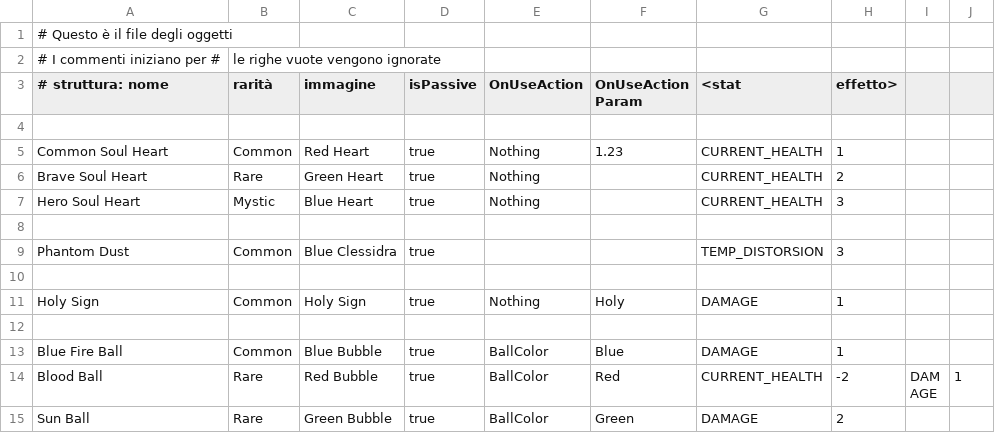
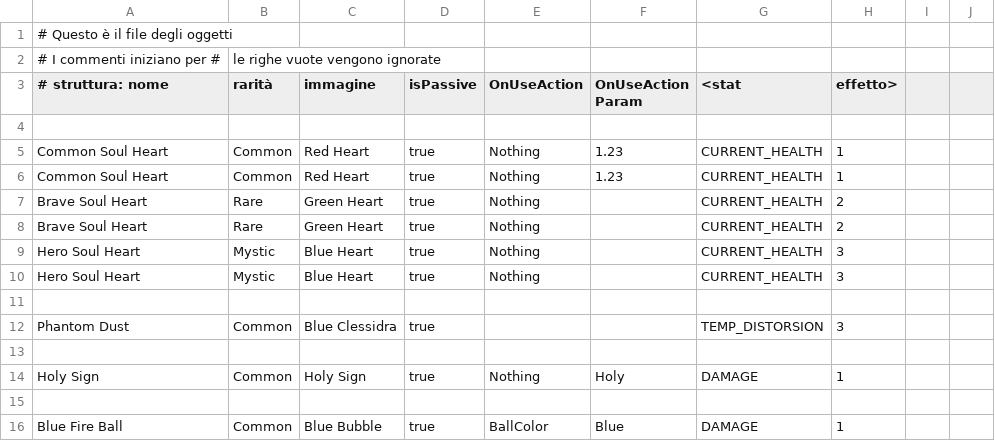
Before and after one commit to carpikes/microgue, a CSV file: Microgue/Assets/Resources/items.csv, drawn as a sheet; only a part is shown; the shorter side is filled out with more unchanged rows; the diff names each change by its address in the sheet, - before the commit and + after, or states it on an @@ line.

Commit message:
heart less rare

```diff
--- a/Microgue/Assets/Resources/items.csv
+++ b/Microgue/Assets/Resources/items.csv
+row 6: Common Soul Heart | Common | Red Heart | true | Nothing | 1.23 | CURRENT_HEALTH | 1
+row 8: Brave Soul Heart | Rare | Green Heart | true | Nothing |  | CURRENT_HEALTH | 2
+row 9: Hero Soul Heart | Mystic | Blue Heart | true | Nothing |  | CURRENT_HEALTH | 3
```
